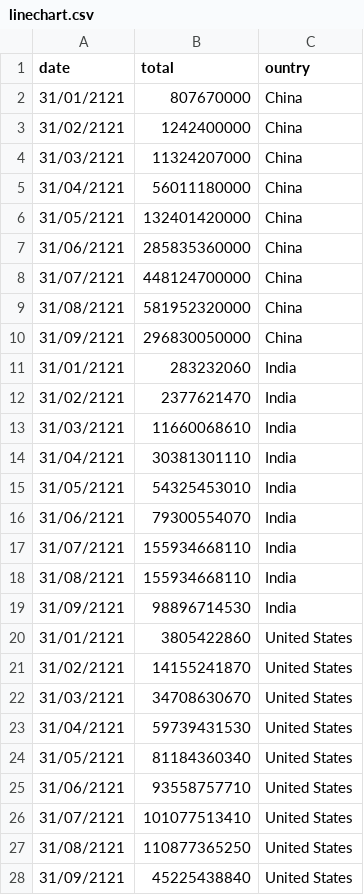
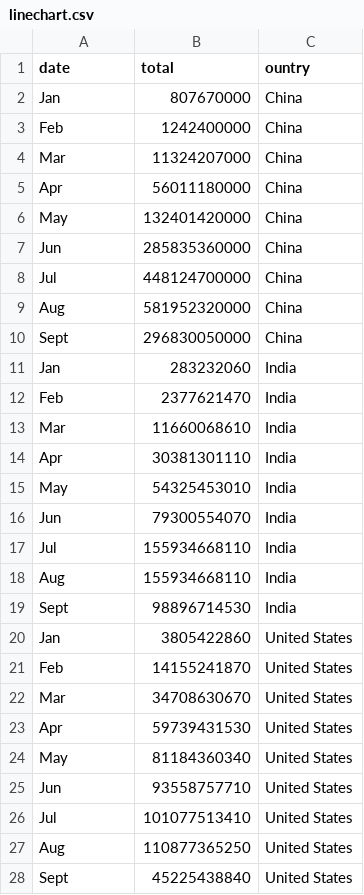
Before and after one commit to xluu0008/FIT3179, a CSV file: homework10/linechart.csv, drawn as a sheet; only a part is shown; the diff covers the shown part only.

Commit message:
Add files via upload

```diff
--- a/homework10/linechart.csv
+++ b/homework10/linechart.csv
@@ -1,28 +1,28 @@
 date,total,ountry
-31/01/2121,807670000,China
-31/02/2121,1242400000,China
-31/03/2121,11324207000,China
-31/04/2121,56011180000,China
-31/05/2121,132401420000,China
-31/06/2121,285835360000,China
-31/07/2121,448124700000,China
-31/08/2121,581952320000,China
-31/09/2121,296830050000,China
-31/01/2121,283232060,India
-31/02/2121,2377621470,India
-31/03/2121,11660068610,India
-31/04/2121,30381301110,India
-31/05/2121,54325453010,India
-31/06/2121,79300554070,India
-31/07/2121,155934668110,India
-31/08/2121,155934668110,India
-31/09/2121,98896714530,India
-31/01/2121,3805422860,United States
-31/02/2121,14155241870,United States
-31/03/2121,34708630670,United States
-31/04/2121,59739431530,United States
-31/05/2121,81184360340,United States
-31/06/2121,93558757710,United States
-31/07/2121,101077513410,United States
-31/08/2121,110877365250,United States
-31/09/2121,45225438840,United States
+Jan,807670000,China
+Feb,1242400000,China
+Mar,11324207000,China
+Apr,56011180000,China
+May,132401420000,China
+Jun,285835360000,China
+Jul,448124700000,China
+Aug,581952320000,China
+Sept,296830050000,China
+Jan,283232060,India
+Feb,2377621470,India
+Mar,11660068610,India
+Apr,30381301110,India
+May,54325453010,India
+Jun,79300554070,India
+Jul,155934668110,India
+Aug,155934668110,India
+Sept,98896714530,India
+Jan,3805422860,United States
+Feb,14155241870,United States
+Mar,34708630670,United States
+Apr,59739431530,United States
+May,81184360340,United States
+Jun,93558757710,United States
+Jul,101077513410,United States
+Aug,110877365250,United States
+Sept,45225438840,United States
```
Also changed, not shown: 9 edited cells elsewhere in this file.
